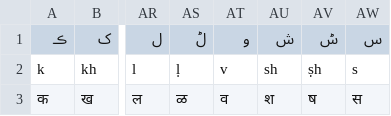
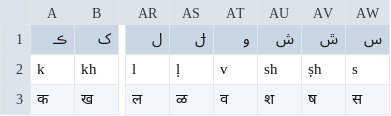
Before and after one commit to GokulNC/Indic-PersoArabic-Script-Converter, a CSV file: indo_arabic_transliteration/data/sindhi_consonants.csv, drawn as a sheet; only a part is shown, gaps mark what is left out; the diff names each change by its address in the sheet, - before the commit and + after, or states it on an @@ line.

Commit message:
Add Shina consonants

```diff
--- a/indo_arabic_transliteration/data/sindhi_consonants.csv
+++ b/indo_arabic_transliteration/data/sindhi_consonants.csv
-AS1: لؕ
+AS1: ݪ
-AV1: سؕ
+AV1: ݜ
```
Also changed, not shown: 3 other files.
